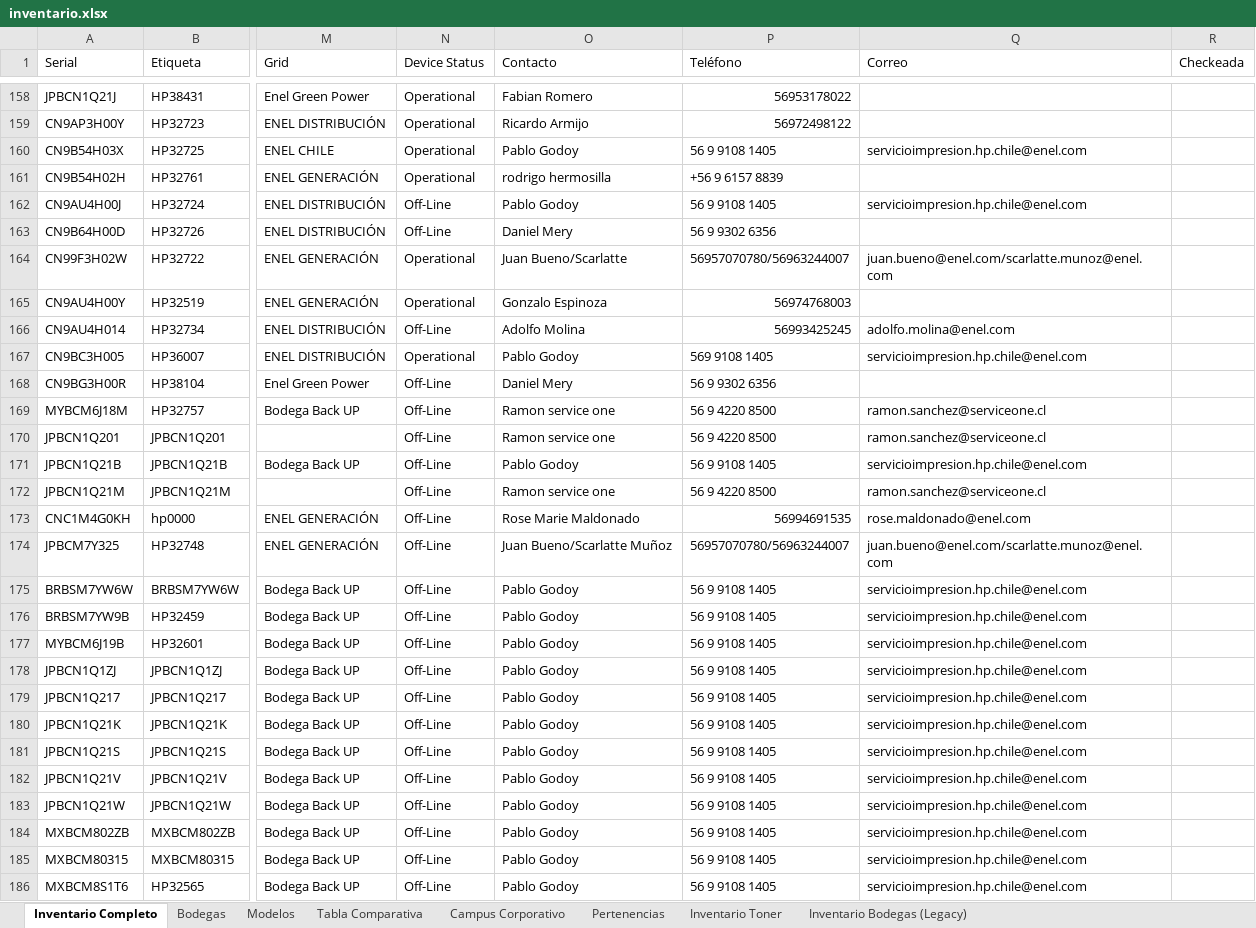
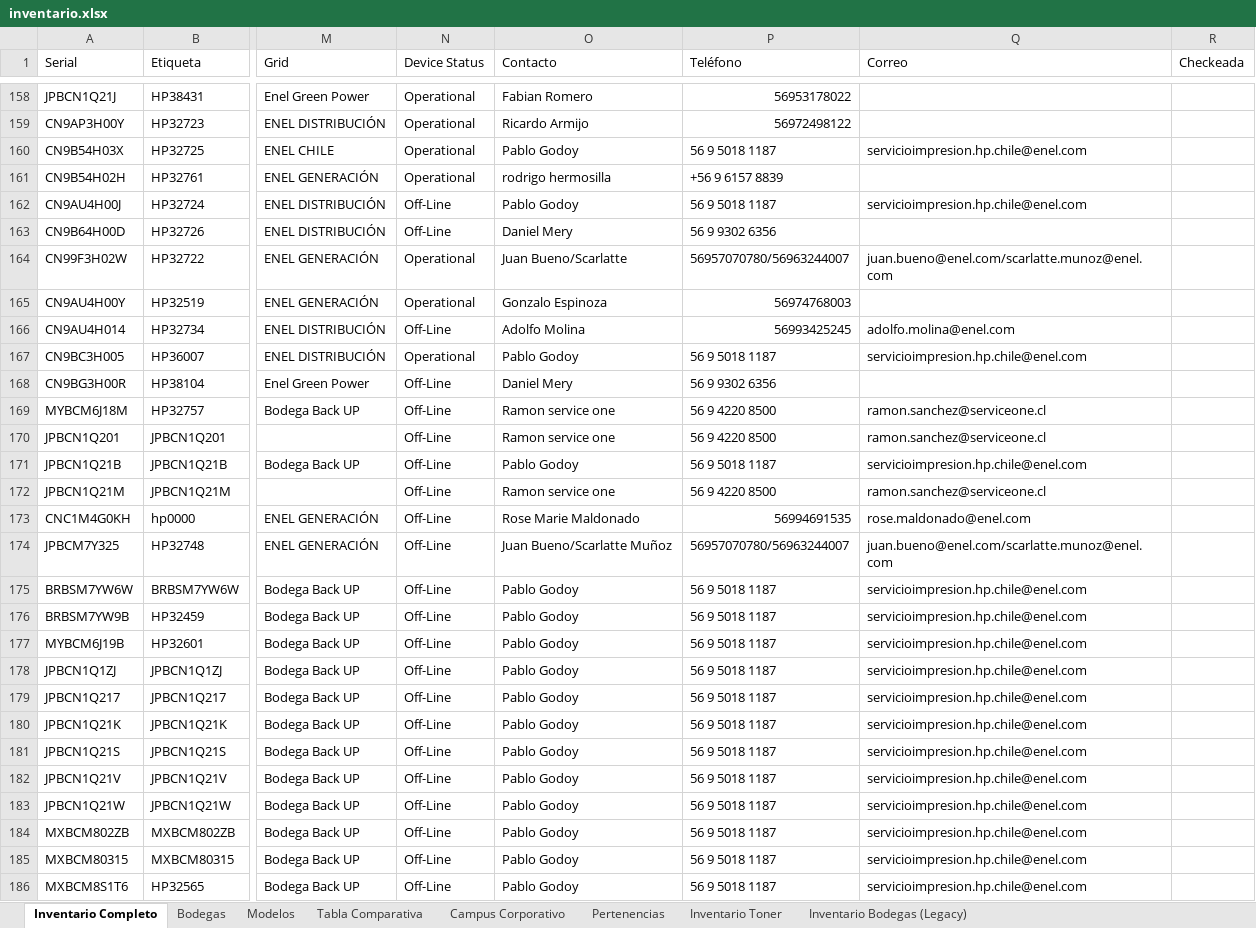
Before and after one commit to QuixoticAlter/Reportify, an Excel workbook: Consumables/Files/inventario.xlsx, sheet Inventario Completo, drawn as a sheet; only a part is shown, gaps mark what is left out; values as stored, in another font and other column widths than the file's, no cell formats; table styles not drawn; the diff covers the shown part only; the diff names each change by its address in the sheet, - before the commit and + after, or states it on an @@ line.

```diff
--- a/Consumables/Files/inventario.xlsx (sheet Inventario Completo)
+++ b/Consumables/Files/inventario.xlsx (sheet Inventario Completo)
-P160 (Teléfono): 56 9 9108 1405
+P160 (Teléfono): 56 9 5018 1187
-P162 (Teléfono): 56 9 9108 1405
+P162 (Teléfono): 56 9 5018 1187
-P167 (Teléfono): 569 9108 1405
+P167 (Teléfono): 56 9 5018 1187
-P171 (Teléfono): 56 9 9108 1405
+P171 (Teléfono): 56 9 5018 1187
-P175:P186 (Teléfono): 56 9 9108 1405
+P175:P186 (Teléfono): 56 9 5018 1187
```
Also changed, not shown: 88 edited cells elsewhere in this sheet, cell formats, Celiveo Check/files/inventario.xlsx, Consumables/Files/consumable_levels.xlsx, 27 other files.
